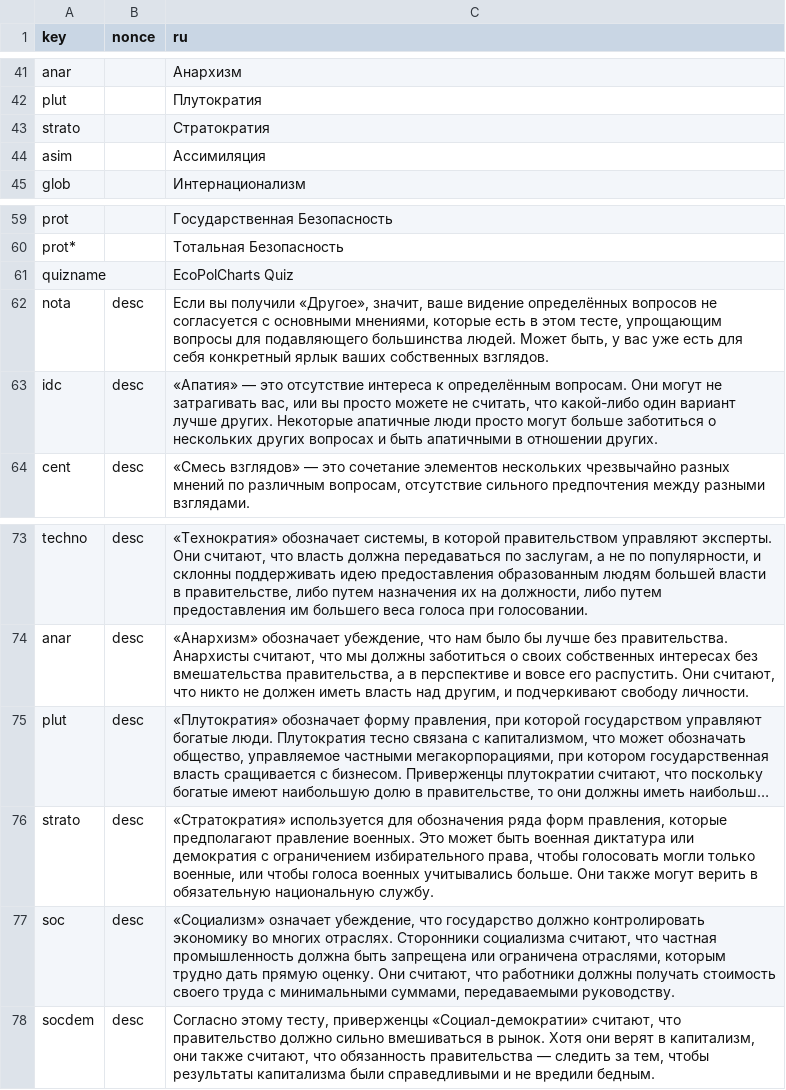
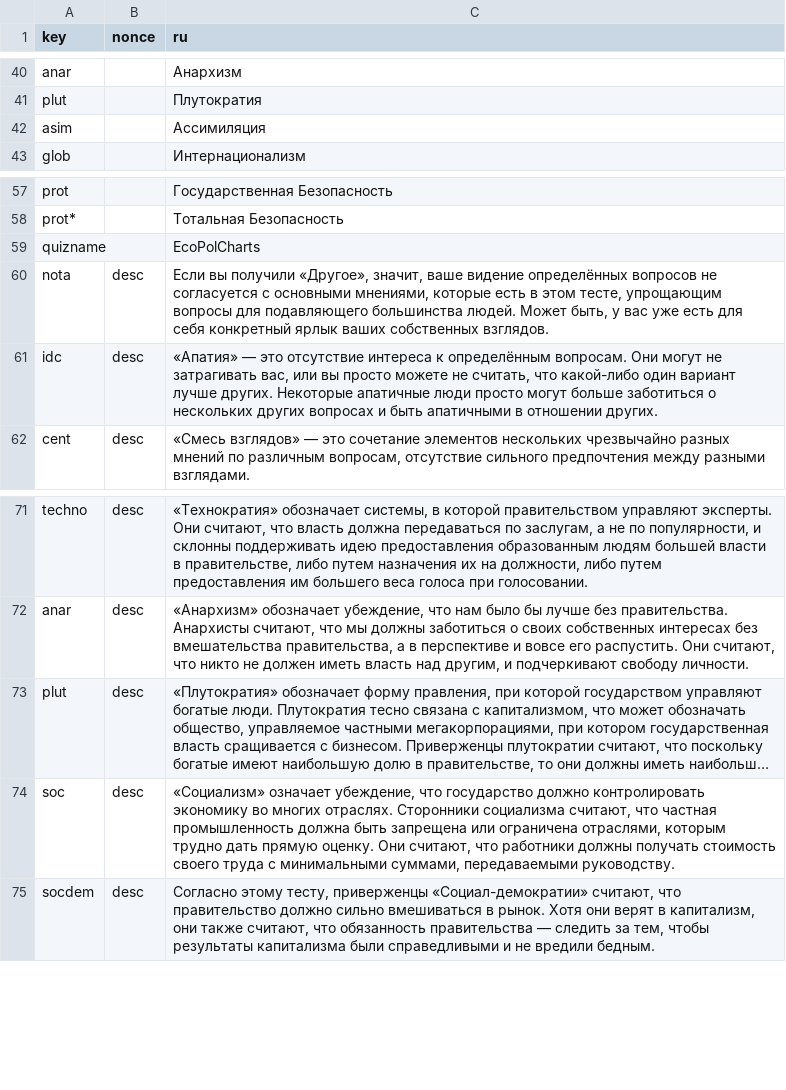
Before and after one commit to ecopolcharts/ecopolcharts.github.io, a TSV file: translations/translations.tsv, drawn as a sheet; only a part is shown, gaps mark what is left out; long unchanged cells end in …; removed rows and columns are numbered as before the commit, all else as after; the diff covers the shown part only; the diff names each change by its address in the sheet, - before the commit and + after, or states it on an @@ line.

```diff
--- a/translations/translations.tsv
+++ b/translations/translations.tsv
-row 43: strato |  | Стратократия
-C59 (ru): EcoPolCharts Quiz
+C59 (ru): EcoPolCharts
-row 76: strato | desc | «Стратократия» используется для обозначения ряда форм правления, которые предполагают правление военных. Это может быть военная диктатура или демократия с ограничением избирательного права, чтобы голосовать могли только военные, или чтобы голоса военных учитывались больше. Они также могут верить в обязательную национальную службу.
```
Also changed, not shown: 2 added rows, 3 removed rows, 31 moved rows and 11 edited cells elsewhere in this file.
